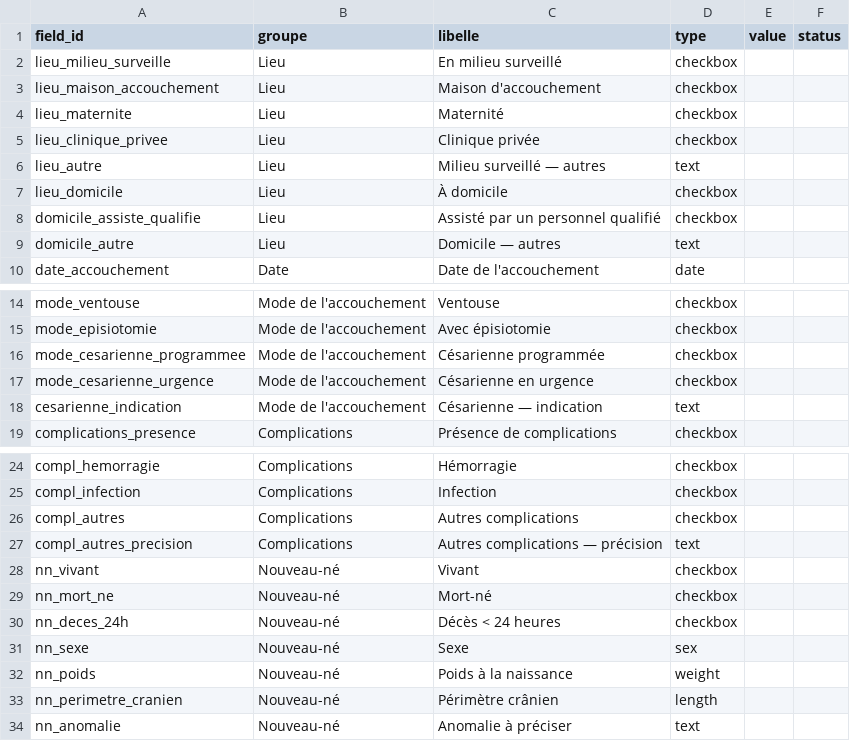
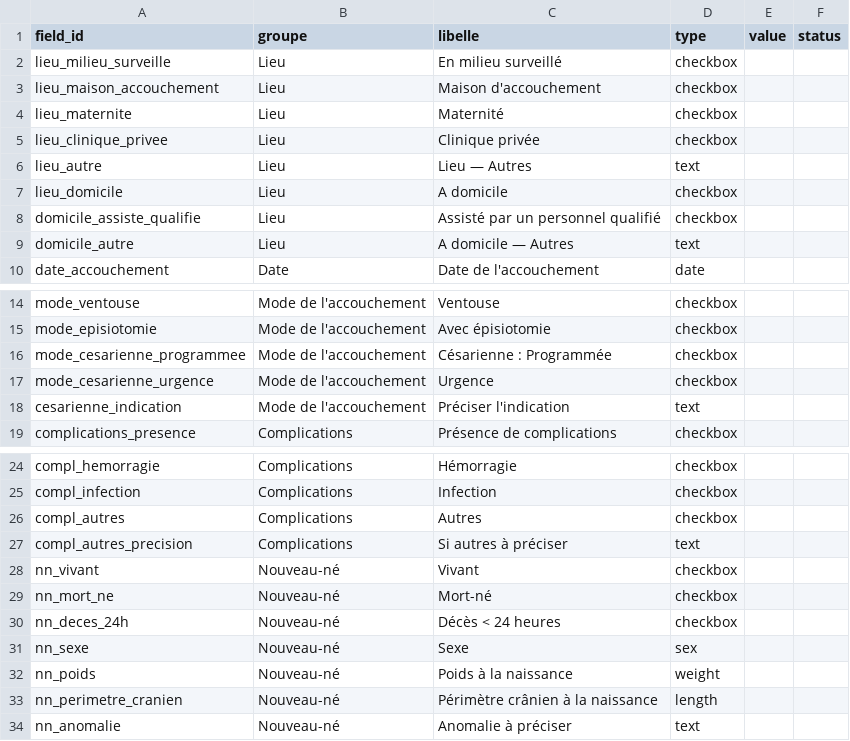
Before and after one commit to amine2125/DayOne-Claudinho, a CSV file: annotations/page_04_accouchement.csv, drawn as a sheet; only a part is shown, gaps mark what is left out.

```diff
--- a/annotations/page_04_accouchement.csv
+++ b/annotations/page_04_accouchement.csv
@@ -5,6 +5,6 @@ lieu_maternite,Lieu,Maternité,checkbox,,
 lieu_clinique_privee,Lieu,Clinique privée,checkbox,,
-lieu_autre,Lieu,Milieu surveillé — autres,text,,
-lieu_domicile,Lieu,À domicile,checkbox,,
+lieu_autre,Lieu,Lieu — Autres,text,,
+lieu_domicile,Lieu,A domicile,checkbox,,
 domicile_assiste_qualifie,Lieu,Assisté par un personnel qualifié,checkbox,,
-domicile_autre,Lieu,Domicile — autres,text,,
+domicile_autre,Lieu,A domicile — Autres,text,,
 date_accouchement,Date,Date de l'accouchement,date,,
@@ -15,5 +15,5 @@ mode_ventouse,Mode de l'accouchement,Ventouse,checkbox,,
 mode_episiotomie,Mode de l'accouchement,Avec épisiotomie,checkbox,,
-mode_cesarienne_programmee,Mode de l'accouchement,Césarienne programmée,checkbox,,
-mode_cesarienne_urgence,Mode de l'accouchement,Césarienne en urgence,checkbox,,
-cesarienne_indication,Mode de l'accouchement,Césarienne — indication,text,,
+mode_cesarienne_programmee,Mode de l'accouchement,Césarienne : Programmée,checkbox,,
+mode_cesarienne_urgence,Mode de l'accouchement,Urgence,checkbox,,
+cesarienne_indication,Mode de l'accouchement,Préciser l'indication,text,,
 complications_presence,Complications,Présence de complications,checkbox,,
@@ -25,4 +25,4 @@ compl_hemorragie,Complications,Hémorragie,checkbox,,
 compl_infection,Complications,Infection,checkbox,,
-compl_autres,Complications,Autres complications,checkbox,,
-compl_autres_precision,Complications,Autres complications — précision,text,,
+compl_autres,Complications,Autres,checkbox,,
+compl_autres_precision,Complications,Si autres à préciser,text,,
 nn_vivant,Nouveau-né,Vivant,checkbox,,
@@ -32,3 +32,3 @@ nn_sexe,Nouveau-né,Sexe,sex,,
 nn_poids,Nouveau-né,Poids à la naissance,weight,,
-nn_perimetre_cranien,Nouveau-né,Périmètre crânien,length,,
+nn_perimetre_cranien,Nouveau-né,Périmètre crânien à la naissance,length,,
 nn_anomalie,Nouveau-né,Anomalie à préciser,text,,
```
Also changed, not shown: annotations/page_02_identification_antecedents.csv, annotations/page_10_identification_antecedents.csv, 49 other files.
